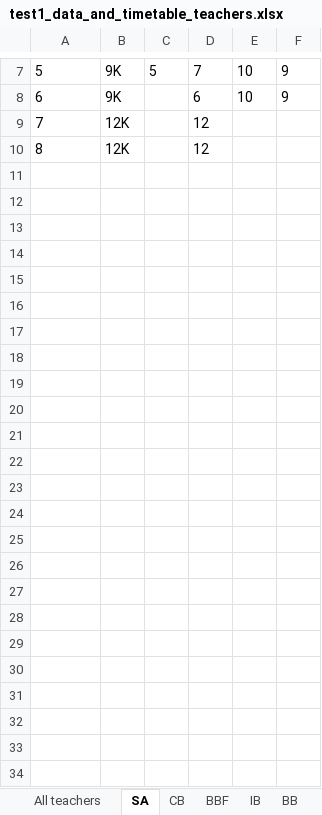
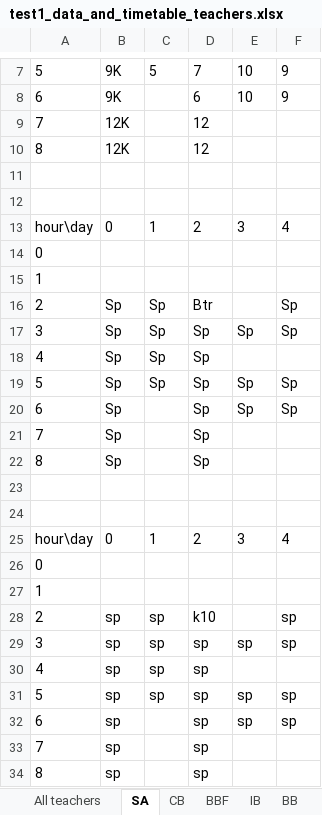
Before and after one commit to gradgrind/FEdAp, an Excel workbook: cmd/fet2xlsx/test1_data_and_timetable_teachers.xlsx, sheet SA, drawn as a sheet; only a part is shown, gaps mark what is left out; values as stored, in another font and other column widths than the file's, no borders; the diff names each change by its address in the sheet, - before the commit and + after, or states it on an @@ line.

```diff
--- a/cmd/fet2xlsx/test1_data_and_timetable_teachers.xlsx (sheet SA)
+++ b/cmd/fet2xlsx/test1_data_and_timetable_teachers.xlsx (sheet SA)
+row 11: (empty)
+row 12: (empty)
+row 13: hour\day | 0 | 1 | 2 | 3 | 4
+row 14: 0
+row 15: 1
+row 16: 2 | Sp | Sp | Btr |  | Sp
+row 17: 3 | Sp | Sp | Sp | Sp | Sp
+row 18: 4 | Sp | Sp | Sp
+row 19: 5 | Sp | Sp | Sp | Sp | Sp
+row 20: 6 | Sp |  | Sp | Sp | Sp
+row 21: 7 | Sp |  | Sp
+row 22: 8 | Sp |  | Sp
+row 23: (empty)
+row 24: (empty)
+row 25: hour\day | 0 | 1 | 2 | 3 | 4
+row 26: 0
+row 27: 1
+row 28: 2 | sp | sp | k10 |  | sp
+row 29: 3 | sp | sp | sp | sp | sp
+row 30: 4 | sp | sp | sp
+row 31: 5 | sp | sp | sp | sp | sp
+row 32: 6 | sp |  | sp | sp | sp
+row 33: 7 | sp |  | sp
+row 34: 8 | sp |  | sp
```
Also changed, not shown: sheet SST, sheet TU, sheet CG, sheet MS, sheet BB, sheet LN, 52 more sheets, 7 other files.
